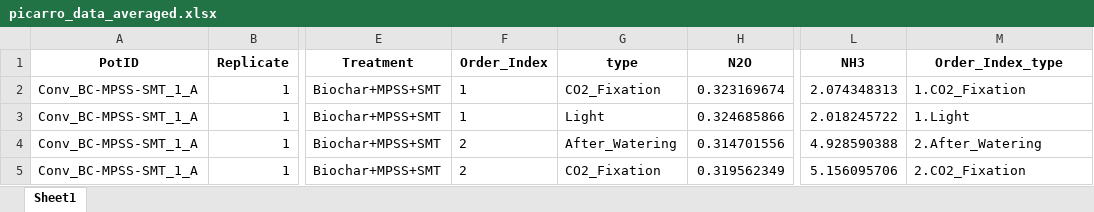
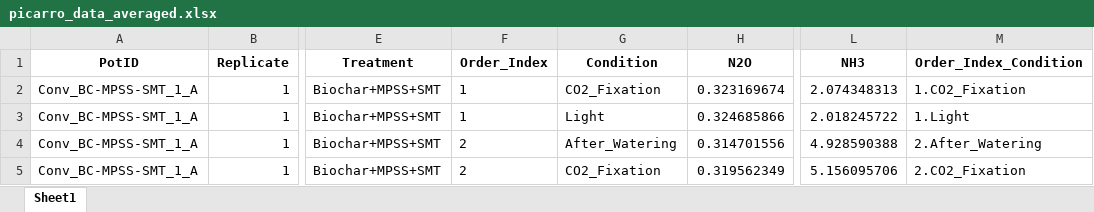
Before and after one commit to ukaraoz/biochar-greenhouse-picarro, an Excel workbook: output/tables/picarro_data_averaged.xlsx, sheet Sheet1, drawn as a sheet; only a part is shown, gaps mark what is left out; values as stored, in another font and other column widths than the file's, no borders; the diff names each change by its address in the sheet, - before the commit and + after, or states it on an @@ line.

```diff
--- a/output/tables/picarro_data_averaged.xlsx (sheet Sheet1)
+++ b/output/tables/picarro_data_averaged.xlsx (sheet Sheet1)
-G1: type
+G1: Condition
-M1: Order_Index_type
+M1: Order_Index_Condition
```
Also changed, not shown: output/tables/mixed_model_results.xlsx, 11 other files.
